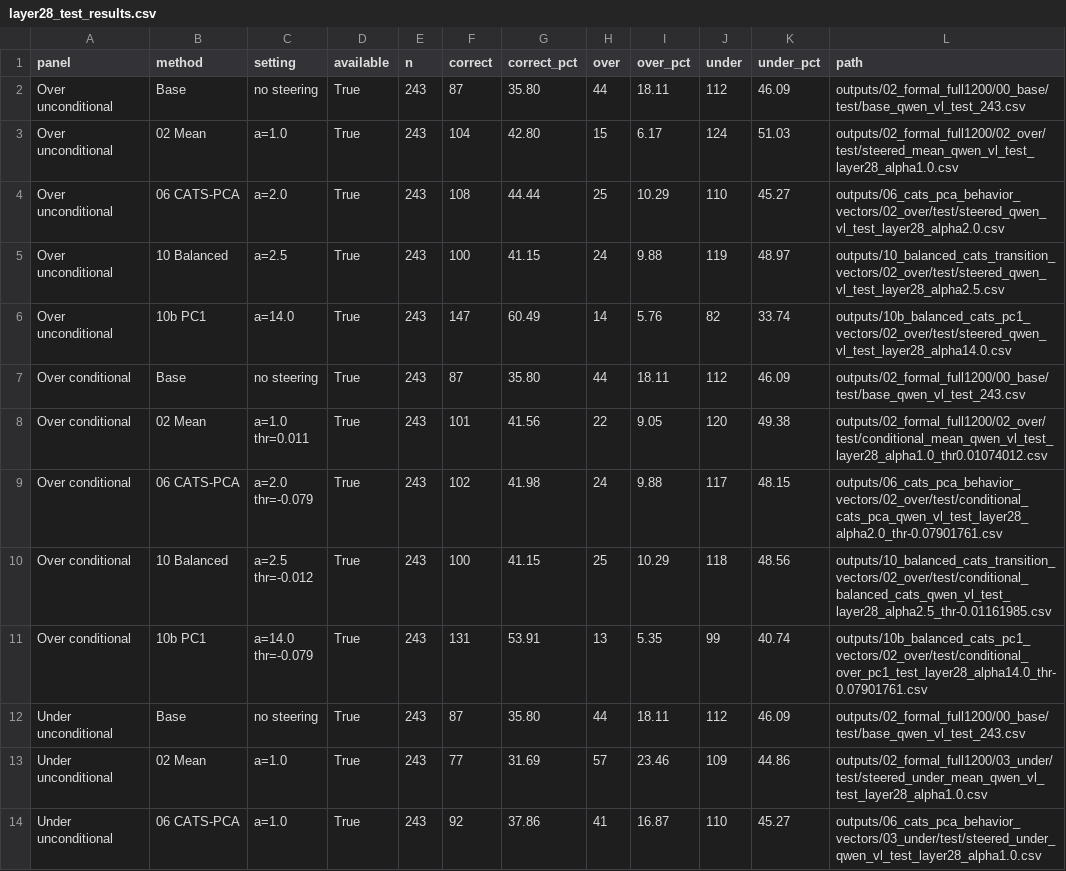
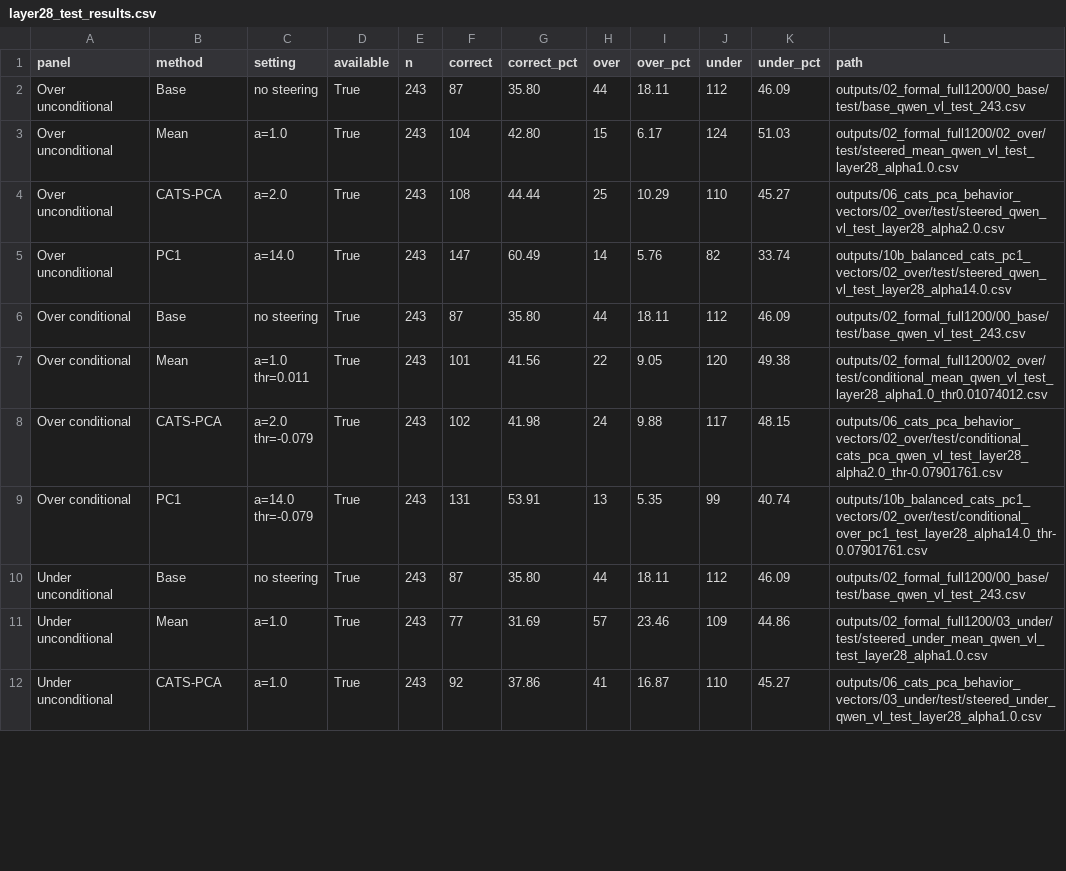
Before and after one commit to winnieeechen/vlm-privacy-steering, a CSV file: notes/layer28_test_results.csv, drawn as a sheet; only a part is shown; the diff covers the shown part only.

```diff
--- a/notes/layer28_test_results.csv
+++ b/notes/layer28_test_results.csv
@@ -2,17 +2,14 @@ panel,method,setting,available,n,correct,correct_pct,over,over_pct,under,under_p
 Over unconditional,Base,no steering,True,243,87,35.80,44,18.11,112,46.09,outputs/02_formal_full1200/00_base/test/base_qwen_vl_test_243.csv
-Over unconditional,02 Mean,a=1.0,True,243,104,42.80,15,6.17,124,51.03,outputs/02_formal_full1200/02_over/test/steered_mean_qwen_vl_test_layer28_alpha1.0.csv
-Over unconditional,06 CATS-PCA,a=2.0,True,243,108,44.44,25,10.29,110,45.27,outputs/06_cats_pca_behavior_vectors/02_over/test/steered_qwen_vl_test_layer28_alpha2.0.csv
-Over unconditional,10 Balanced,a=2.5,True,243,100,41.15,24,9.88,119,48.97,outputs/10_balanced_cats_transition_vectors/02_over/test/steered_qwen_vl_test_layer28_alpha2.5.csv
-Over unconditional,10b PC1,a=14.0,True,243,147,60.49,14,5.76,82,33.74,outputs/10b_balanced_cats_pc1_vectors/02_over/test/steered_qwen_vl_test_layer28_alpha14.0.csv
+Over unconditional,Mean,a=1.0,True,243,104,42.80,15,6.17,124,51.03,outputs/02_formal_full1200/02_over/test/steered_mean_qwen_vl_test_layer28_alpha1.0.csv
+Over unconditional,CATS-PCA,a=2.0,True,243,108,44.44,25,10.29,110,45.27,outputs/06_cats_pca_behavior_vectors/02_over/test/steered_qwen_vl_test_layer28_alpha2.0.csv
+Over unconditional,PC1,a=14.0,True,243,147,60.49,14,5.76,82,33.74,outputs/10b_balanced_cats_pc1_vectors/02_over/test/steered_qwen_vl_test_layer28_alpha14.0.csv
 Over conditional,Base,no steering,True,243,87,35.80,44,18.11,112,46.09,outputs/02_formal_full1200/00_base/test/base_qwen_vl_test_243.csv
-Over conditional,02 Mean,"a=1.0
-thr=0.011",True,243,101,41.56,22,9.05,120,49.38,outputs/02_formal_full1200/02_over/test/conditional_mean_qwen_vl_test_layer28_alpha1.0_thr0.01074012.csv
-Over conditional,06 CATS-PCA,"a=2.0
-thr=-0.079",True,243,102,41.98,24,9.88,117,48.15,outputs/06_cats_pca_behavior_vectors/02_over/test/conditional_cats_pca_qwen_vl_test_layer28_alpha2.0_thr-0.07901761.csv
-Over conditional,10 Balanced,"a=2.5
-thr=-0.012",True,243,100,41.15,25,10.29,118,48.56,outputs/10_balanced_cats_transition_vectors/02_over/test/conditional_balanced_cats_qwen_vl_test_layer28_alpha2.5_thr-0.01161985.csv
-Over conditional,10b PC1,"a=14.0
-thr=-0.079",True,243,131,53.91,13,5.35,99,40.74,outputs/10b_balanced_cats_pc1_vectors/02_over/test/conditional_over_pc1_test_layer28_alpha14.0_thr-0.07901761.csv
+Over conditional,Mean,"a=1.0
+thr=0.011",True,243,101,41.56,22,9.05,120,49.38,outputs/02_formal_full1200/02_over/test/conditional_mean_qwen_vl_test_layer28_alpha1.0_thr0.01074012.csv
+Over conditional,CATS-PCA,"a=2.0
+thr=-0.079",True,243,102,41.98,24,9.88,117,48.15,outputs/06_cats_pca_behavior_vectors/02_over/test/conditional_cats_pca_qwen_vl_test_layer28_alpha2.0_thr-0.07901761.csv
+Over conditional,PC1,"a=14.0
+thr=-0.079",True,243,131,53.91,13,5.35,99,40.74,outputs/10b_balanced_cats_pc1_vectors/02_over/test/conditional_over_pc1_test_layer28_alpha14.0_thr-0.07901761.csv
 Under unconditional,Base,no steering,True,243,87,35.80,44,18.11,112,46.09,outputs/02_formal_full1200/00_base/test/base_qwen_vl_test_243.csv
-Under unconditional,02 Mean,a=1.0,True,243,77,31.69,57,23.46,109,44.86,outputs/02_formal_full1200/03_under/test/steered_under_mean_qwen_vl_test_layer28_alpha1.0.csv
-Under unconditional,06 CATS-PCA,a=1.0,True,243,92,37.86,41,16.87,110,45.27,outputs/06_cats_pca_behavior_vectors/03_under/test/steered_under_qwen_vl_test_layer28_alpha1.0.csv
+Under unconditional,Mean,a=1.0,True,243,77,31.69,57,23.46,109,44.86,outputs/02_formal_full1200/03_under/test/steered_under_mean_qwen_vl_test_layer28_alpha1.0.csv
+Under unconditional,CATS-PCA,a=1.0,True,243,92,37.86,41,16.87,110,45.27,outputs/06_cats_pca_behavior_vectors/03_under/test/steered_under_qwen_vl_test_layer28_alpha1.0.csv
```
Also changed, not shown: 3 removed rows and 7 edited cells elsewhere in this file, 55 other files.
